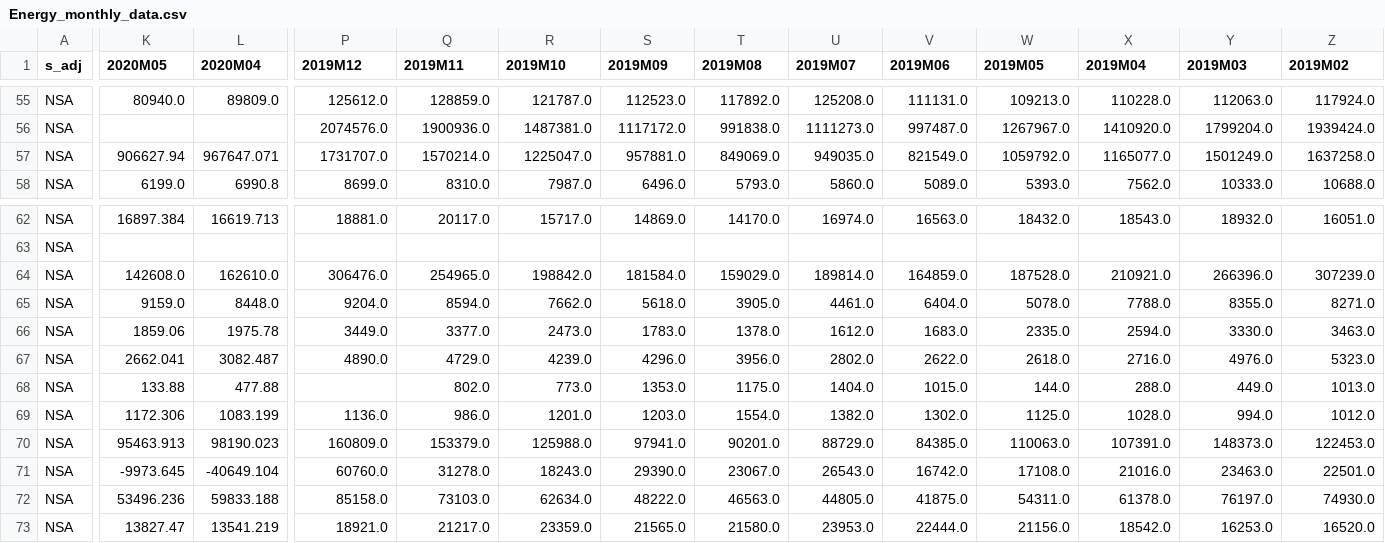
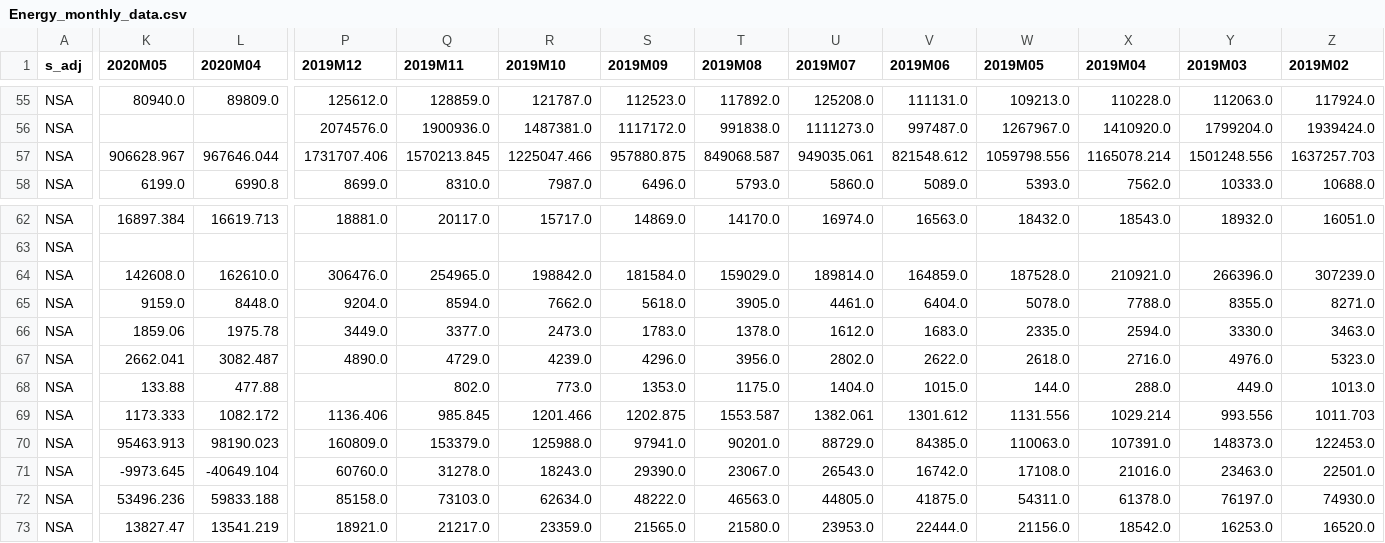
Before and after one commit to Learning-from-the-curve/dashboard-economy, a CSV file: Eurostat_data/Energy_monthly_data.csv, drawn as a sheet; only a part is shown, gaps mark what is left out; the diff covers the shown part only; the diff names each change by its address in the sheet, - before the commit and + after, or states it on an @@ line.

Commit message:
Data Updated

```diff
--- a/Eurostat_data/Energy_monthly_data.csv
+++ b/Eurostat_data/Energy_monthly_data.csv
-K57 (2020M05): 906627.94
+K57 (2020M05): 906628.967
-L57 (2020M04): 967647.071
+L57 (2020M04): 967646.044
-P57 (2019M12): 1731707.0
+P57 (2019M12): 1731707.406
-Q57 (2019M11): 1570214.0
+Q57 (2019M11): 1570213.845
-R57 (2019M10): 1225047.0
+R57 (2019M10): 1225047.466
-S57 (2019M09): 957881.0
+S57 (2019M09): 957880.875
-T57 (2019M08): 849069.0
+T57 (2019M08): 849068.587
-U57 (2019M07): 949035.0
+U57 (2019M07): 949035.061
-V57 (2019M06): 821549.0
+V57 (2019M06): 821548.612
-W57 (2019M05): 1059792.0
+W57 (2019M05): 1059798.556
-X57 (2019M04): 1165077.0
+X57 (2019M04): 1165078.214
-Y57 (2019M03): 1501249.0
+Y57 (2019M03): 1501248.556
-Z57 (2019M02): 1637258.0
+Z57 (2019M02): 1637257.703
-K69 (2020M05): 1172.306
+K69 (2020M05): 1173.333
-L69 (2020M04): 1083.199
+L69 (2020M04): 1082.172
-P69 (2019M12): 1136.0
+P69 (2019M12): 1136.406
-Q69 (2019M11): 986.0
+Q69 (2019M11): 985.845
-R69 (2019M10): 1201.0
+R69 (2019M10): 1201.466
-S69 (2019M09): 1203.0
+S69 (2019M09): 1202.875
-T69 (2019M08): 1554.0
+T69 (2019M08): 1553.587
-U69 (2019M07): 1382.0
+U69 (2019M07): 1382.061
-V69 (2019M06): 1302.0
+V69 (2019M06): 1301.612
-W69 (2019M05): 1125.0
+W69 (2019M05): 1131.556
-X69 (2019M04): 1028.0
+X69 (2019M04): 1029.214
-Y69 (2019M03): 994.0
+Y69 (2019M03): 993.556
-Z69 (2019M02): 1012.0
+Z69 (2019M02): 1011.703
```
Also changed, not shown: 4 edited cells elsewhere in this file, 2 other files.
